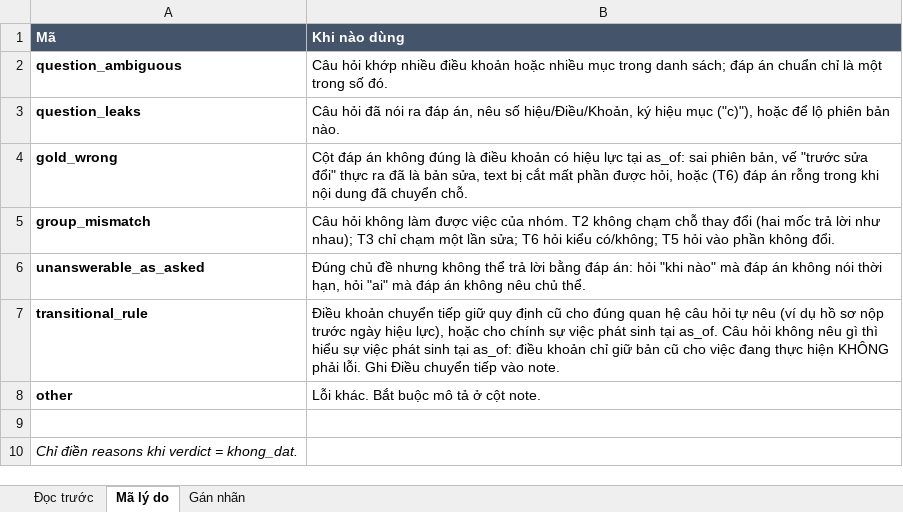
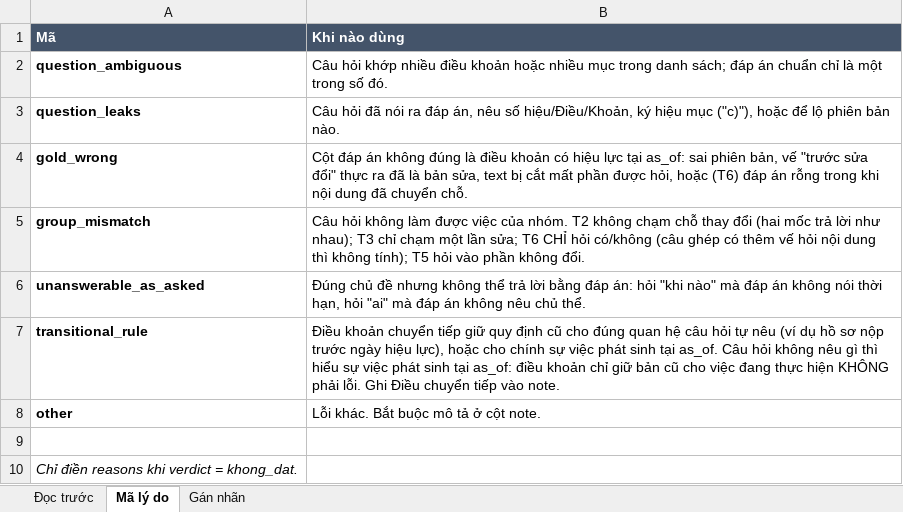
Before and after one commit to cmtri2005/graphrag-legal-thesis, an Excel workbook: data/review/crosscheck_A.xlsx, sheet Mã lý do, drawn as a sheet; values as stored, in another font and other column widths than the file's, no borders; the diff names each change by its address in the sheet, - before the commit and + after, or states it on an @@ line.

```diff
--- a/data/review/crosscheck_A.xlsx (sheet Mã lý do)
+++ b/data/review/crosscheck_A.xlsx (sheet Mã lý do)
-B5 (Khi nào dùng): …sửa; T6 hỏi kiểu có/không; T5 hỏi…
+B5 (Khi nào dùng): …sửa; T6 CHỈ hỏi có/không (câu ghép có thêm vế hỏi nội dung thì không tính); T5 hỏi…
```
Also changed, not shown: sheet Đọc trước, data/review/crosscheck_B.xlsx, 6 other files.
